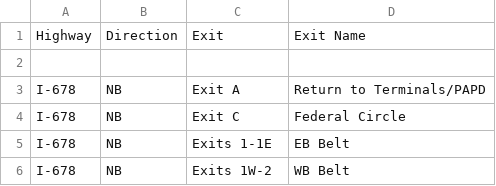
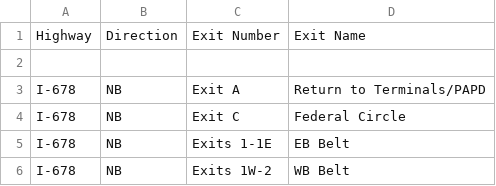
Before and after one commit to mjnewman1992-droid/NYC-Road-Weather-Risk-Dashboard, a CSV file: data/nyc_highway_exits.csv, drawn as a sheet; only a part is shown.

Commit message:
Clean NYC highway exit inventory

```diff
--- a/data/nyc_highway_exits.csv
+++ b/data/nyc_highway_exits.csv
@@ -1,2 +1,2 @@
-Highway,Direction,Exit,Exit Name
+Highway,Direction,Exit Number,Exit Name
 
```
